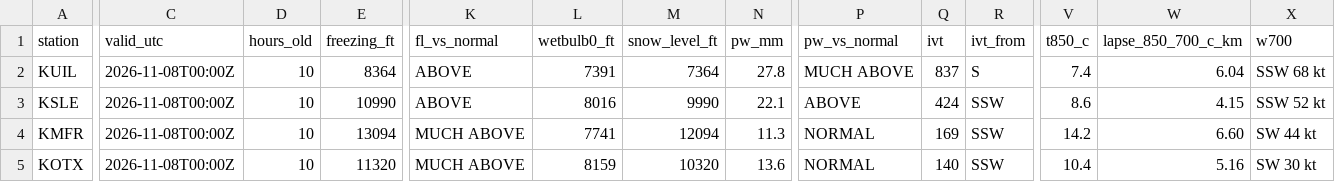
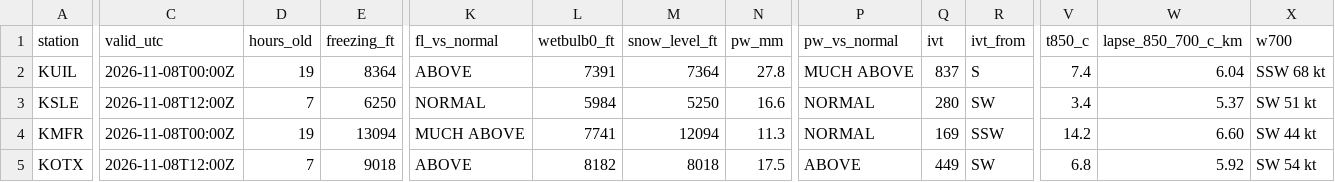
Before and after one commit to bdgroves/cascadia-wx, a CSV file: air.csv, drawn as a sheet; only a part is shown, gaps mark what is left out; the diff covers the shown part only; the diff names each change by its address in the sheet, - before the commit and + after, or states it on an @@ line.

```diff
--- a/air.csv
+++ b/air.csv
-D2 (hours_old): 10
+D2 (hours_old): 19
-C3 (valid_utc): 2026-11-08T00:00Z
+C3 (valid_utc): 2026-11-08T12:00Z
-D3 (hours_old): 10
+D3 (hours_old): 7
-E3 (freezing_ft): 10990
+E3 (freezing_ft): 6250
-K3 (fl_vs_normal): ABOVE
+K3 (fl_vs_normal): NORMAL
-L3 (wetbulb0_ft): 8016
+L3 (wetbulb0_ft): 5984
-M3 (snow_level_ft): 9990
+M3 (snow_level_ft): 5250
-N3 (pw_mm): 22.1
+N3 (pw_mm): 16.6
-P3 (pw_vs_normal): ABOVE
+P3 (pw_vs_normal): NORMAL
-Q3 (ivt): 424
+Q3 (ivt): 280
-R3 (ivt_from): SSW
+R3 (ivt_from): SW
-V3 (t850_c): 8.6
+V3 (t850_c): 3.4
-W3 (lapse_850_700_c_km): 4.15
+W3 (lapse_850_700_c_km): 5.37
-X3 (w700): SSW 52 kt
+X3 (w700): SW 51 kt
-D4 (hours_old): 10
+D4 (hours_old): 19
-C5 (valid_utc): 2026-11-08T00:00Z
+C5 (valid_utc): 2026-11-08T12:00Z
-D5 (hours_old): 10
+D5 (hours_old): 7
-E5 (freezing_ft): 11320
+E5 (freezing_ft): 9018
-K5 (fl_vs_normal): MUCH ABOVE
+K5 (fl_vs_normal): ABOVE
-L5 (wetbulb0_ft): 8159
+L5 (wetbulb0_ft): 8182
-M5 (snow_level_ft): 10320
+M5 (snow_level_ft): 8018
-N5 (pw_mm): 13.6
+N5 (pw_mm): 17.5
-P5 (pw_vs_normal): NORMAL
+P5 (pw_vs_normal): ABOVE
-Q5 (ivt): 140
+Q5 (ivt): 449
-R5 (ivt_from): SSW
+R5 (ivt_from): SW
-V5 (t850_c): 10.4
+V5 (t850_c): 6.8
-W5 (lapse_850_700_c_km): 5.16
+W5 (lapse_850_700_c_km): 5.92
-X5 (w700): SW 30 kt
+X5 (w700): SW 54 kt
```
Also changed, not shown: 7 edited cells elsewhere in this file, sounding_series.csv, summary.csv, 3 other files.
